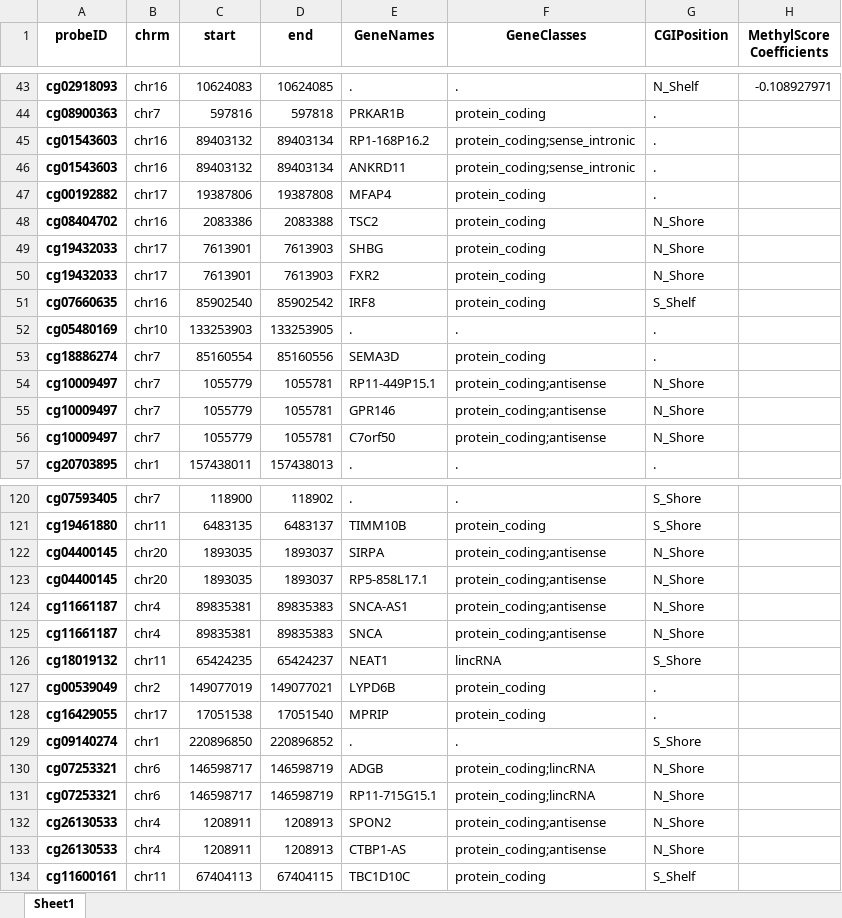
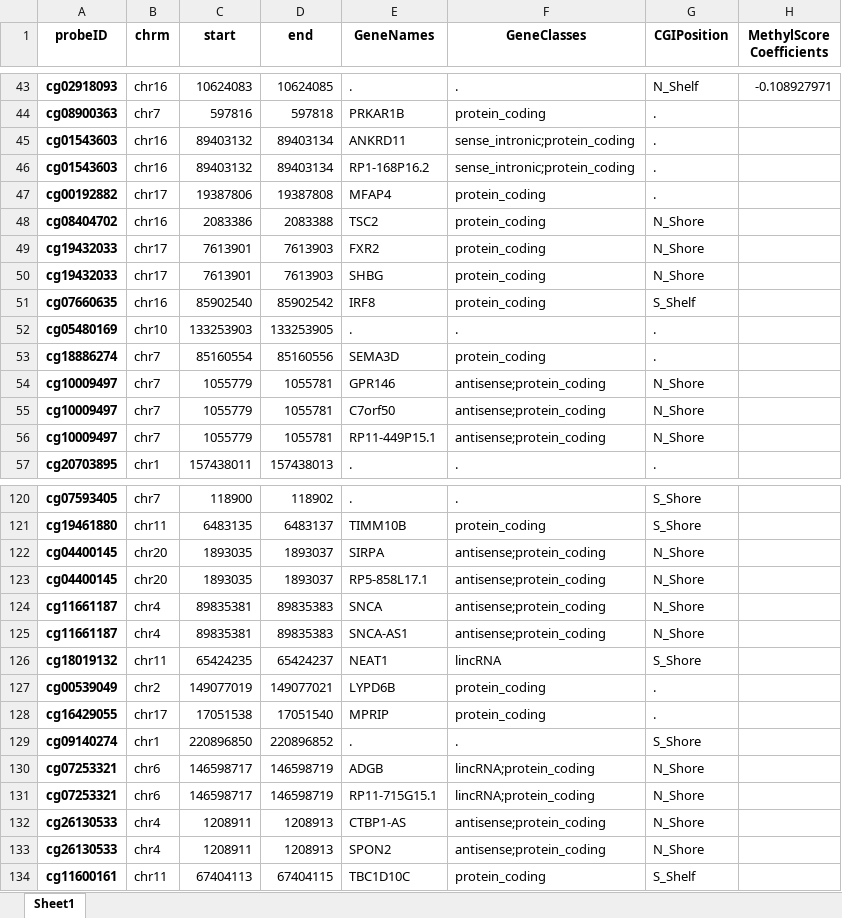
Before and after one commit to f-marchi/ALMA, an Excel workbook: data/MethylScoreAML_Px_167_cpg_genes.xlsx, sheet Sheet1, drawn as a sheet; only a part is shown, gaps mark what is left out; values as stored, in another font and other column widths than the file's, no borders; the diff covers the shown part only; the diff names each change by its address in the sheet, - before the commit and + after, or states it on an @@ line.

```diff
--- a/data/MethylScoreAML_Px_167_cpg_genes.xlsx (sheet Sheet1)
+++ b/data/MethylScoreAML_Px_167_cpg_genes.xlsx (sheet Sheet1)
-E45 (GeneNames): RP1-168P16.2
+E45 (GeneNames): ANKRD11
-F45:F46 (GeneClasses): protein_coding;sense_intronic
+F45:F46 (GeneClasses): sense_intronic;protein_coding
-E46 (GeneNames): ANKRD11
+E46 (GeneNames): RP1-168P16.2
@@ row 50 moved to row 49: cg19432033 @@
-E54 (GeneNames): RP11-449P15.1
+E54 (GeneNames): GPR146
-F54:F56 (GeneClasses): protein_coding;antisense
+F54:F56 (GeneClasses): antisense;protein_coding
-E55 (GeneNames): GPR146
+E55 (GeneNames): C7orf50
-E56 (GeneNames): C7orf50
+E56 (GeneNames): RP11-449P15.1
-F122:F125 (GeneClasses): protein_coding;antisense
+F122:F125 (GeneClasses): antisense;protein_coding
-E124 (GeneNames): SNCA-AS1
+E124 (GeneNames): SNCA
-E125 (GeneNames): SNCA
+E125 (GeneNames): SNCA-AS1
-F130:F131 (GeneClasses): protein_coding;lincRNA
+F130:F131 (GeneClasses): lincRNA;protein_coding
-E132 (GeneNames): SPON2
+E132 (GeneNames): CTBP1-AS
-F132:F133 (GeneClasses): protein_coding;antisense
+F132:F133 (GeneClasses): antisense;protein_coding
-E133 (GeneNames): CTBP1-AS
+E133 (GeneNames): SPON2
```
Also changed, not shown: 9 moved rows and 37 edited cells elsewhere in this sheet, data/ewas_cpgs_top_EFS.xlsx, data/ewas_cpgs_top_OS.xlsx, 18 other files.
